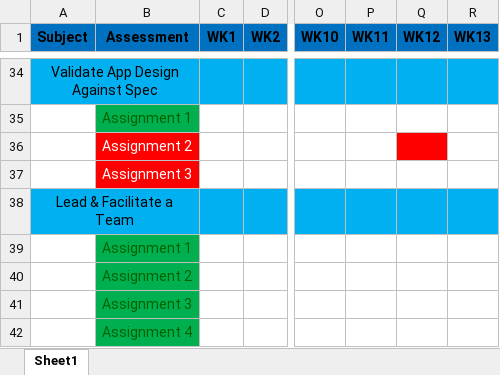
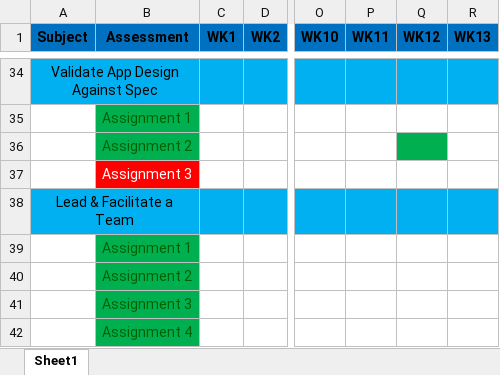
Before and after one commit to Prelaunch4170/Tafe, an Excel workbook: Semester02_AssessmentPlan .xlsx, sheet Sheet1, drawn as a sheet; only a part is shown, gaps mark what is left out; values as stored, in another font and other column widths than the file's, no borders; conditional formats not drawn; the diff names each change by its address in the sheet, - before the commit and + after, or states it on an @@ line.

Commit message:
Done data base side

```diff
--- a/Semester02_AssessmentPlan .xlsx (sheet Sheet1)
+++ b/Semester02_AssessmentPlan .xlsx (sheet Sheet1)
@@ B36 fill: #FF0000 → #00B050, text colour: #FFFFFF → #006100 @@
-Q36 fill: #FF0000
+Q36 fill: #00B050
```
Also changed, not shown: 10 other files.
